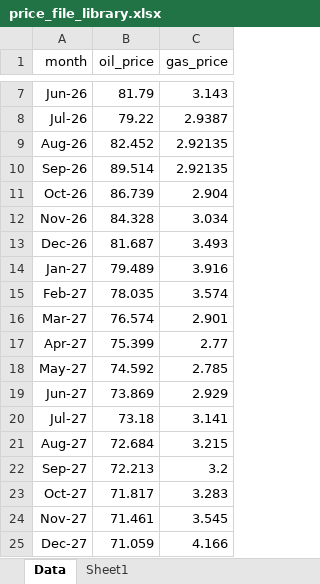
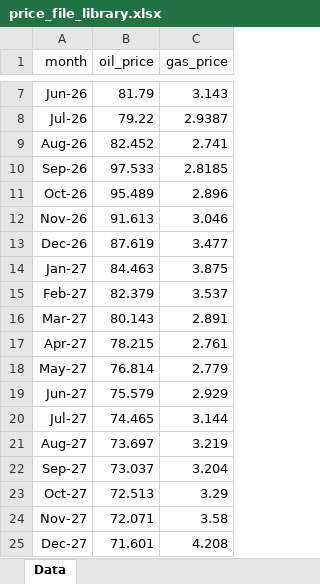
Before and after one commit to mburkegr/Utica-Model-V7, an Excel workbook: price_file_library.xlsx, sheet Data, drawn as a sheet; only a part is shown, gaps mark what is left out; values as stored, in another font and other column widths than the file's, no borders; the diff covers the shown part only; the diff names each change by its address in the sheet, - before the commit and + after, or states it on an @@ line.

```diff
--- a/price_file_library.xlsx (sheet Data)
+++ b/price_file_library.xlsx (sheet Data)
-sheet tab: Sheet1
-C9 (gas_price): 2.92135
+C9 (gas_price): 2.741
-B10 (oil_price): 89.514
+B10 (oil_price): 97.533
-C10 (gas_price): 2.92135
+C10 (gas_price): 2.8185
-B11 (oil_price): 86.739
+B11 (oil_price): 95.489
-C11 (gas_price): 2.904
+C11 (gas_price): 2.896
-B12 (oil_price): 84.328
+B12 (oil_price): 91.613
-C12 (gas_price): 3.034
+C12 (gas_price): 3.046
-B13 (oil_price): 81.687
+B13 (oil_price): 87.619
-C13 (gas_price): 3.493
+C13 (gas_price): 3.477
-B14 (oil_price): 79.489
+B14 (oil_price): 84.463
-C14 (gas_price): 3.916
+C14 (gas_price): 3.875
-B15 (oil_price): 78.035
+B15 (oil_price): 82.379
-C15 (gas_price): 3.574
+C15 (gas_price): 3.537
-B16 (oil_price): 76.574
+B16 (oil_price): 80.143
-C16 (gas_price): 2.901
+C16 (gas_price): 2.891
-B17 (oil_price): 75.399
+B17 (oil_price): 78.215
-C17 (gas_price): 2.77
+C17 (gas_price): 2.761
-B18 (oil_price): 74.592
+B18 (oil_price): 76.814
-C18 (gas_price): 2.785
+C18 (gas_price): 2.779
-B19 (oil_price): 73.869
+B19 (oil_price): 75.579
-B20 (oil_price): 73.18
+B20 (oil_price): 74.465
-C20 (gas_price): 3.141
+C20 (gas_price): 3.144
-B21 (oil_price): 72.684
+B21 (oil_price): 73.697
-C21 (gas_price): 3.215
+C21 (gas_price): 3.219
-B22 (oil_price): 72.213
+B22 (oil_price): 73.037
-C22 (gas_price): 3.2
+C22 (gas_price): 3.204
-B23 (oil_price): 71.817
+B23 (oil_price): 72.513
-C23 (gas_price): 3.283
+C23 (gas_price): 3.29
-B24 (oil_price): 71.461
+B24 (oil_price): 72.071
-C24 (gas_price): 3.545
+C24 (gas_price): 3.58
-B25 (oil_price): 71.059
+B25 (oil_price): 71.601
-C25 (gas_price): 4.166
+C25 (gas_price): 4.208
```
Also changed, not shown: 62 edited cells elsewhere in this sheet.
